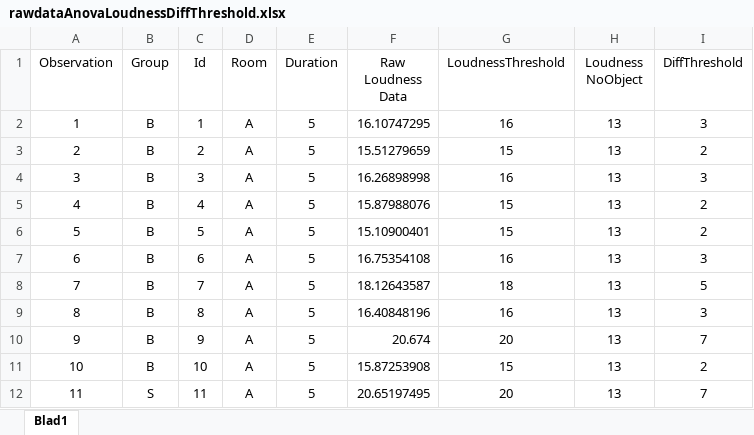
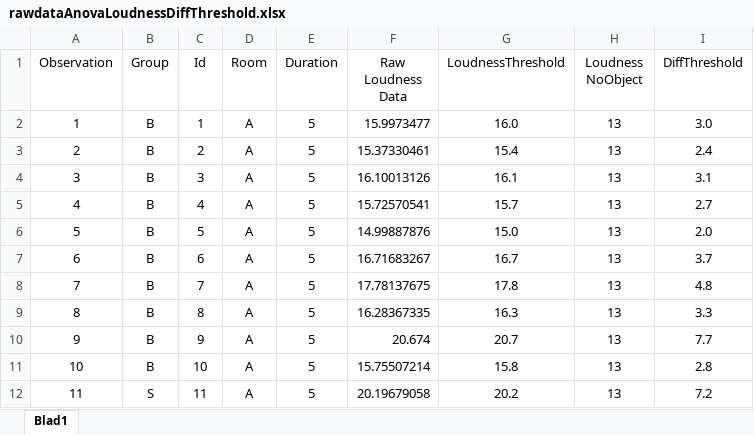
Before and after one commit to joy4u18/thesis, an Excel workbook: matlab/statistics/rawdataAnovaLoudnessDiffThreshold.xlsx, sheet Blad1, drawn as a sheet; only a part is shown; values as stored, in another font and other column widths than the file's, no borders; the diff covers the shown part only; the diff names each change by its address in the sheet, - before the commit and + after, or states it on an @@ line.

```diff
--- a/matlab/statistics/rawdataAnovaLoudnessDiffThreshold.xlsx (sheet Blad1)
+++ b/matlab/statistics/rawdataAnovaLoudnessDiffThreshold.xlsx (sheet Blad1)
-F2 (Raw Loudness Data): 16.10747295
+F2 (Raw Loudness Data): 15.9973477
-G2 (LoudnessThreshold): 16
+G2 (LoudnessThreshold): 16.0
-I2 (DiffThreshold): 3
+I2 (DiffThreshold): 3.0
-F3 (Raw Loudness Data): 15.51279659
+F3 (Raw Loudness Data): 15.37330461
-G3 (LoudnessThreshold): 15
+G3 (LoudnessThreshold): 15.4
-I3 (DiffThreshold): 2
+I3 (DiffThreshold): 2.4
-F4 (Raw Loudness Data): 16.26898998
+F4 (Raw Loudness Data): 16.10013126
-G4 (LoudnessThreshold): 16
+G4 (LoudnessThreshold): 16.1
-I4 (DiffThreshold): 3
+I4 (DiffThreshold): 3.1
-F5 (Raw Loudness Data): 15.87988076
+F5 (Raw Loudness Data): 15.72570541
-G5 (LoudnessThreshold): 15
+G5 (LoudnessThreshold): 15.7
-I5 (DiffThreshold): 2
+I5 (DiffThreshold): 2.7
-F6 (Raw Loudness Data): 15.10900401
+F6 (Raw Loudness Data): 14.99887876
-G6 (LoudnessThreshold): 15
+G6 (LoudnessThreshold): 15.0
-I6 (DiffThreshold): 2
+I6 (DiffThreshold): 2.0
-F7 (Raw Loudness Data): 16.75354108
+F7 (Raw Loudness Data): 16.71683267
-G7 (LoudnessThreshold): 16
+G7 (LoudnessThreshold): 16.7
-I7 (DiffThreshold): 3
+I7 (DiffThreshold): 3.7
-F8 (Raw Loudness Data): 18.12643587
+F8 (Raw Loudness Data): 17.78137675
-G8 (LoudnessThreshold): 18
+G8 (LoudnessThreshold): 17.8
-I8 (DiffThreshold): 5
+I8 (DiffThreshold): 4.8
-F9 (Raw Loudness Data): 16.40848196
+F9 (Raw Loudness Data): 16.28367335
-G9 (LoudnessThreshold): 16
+G9 (LoudnessThreshold): 16.3
-I9 (DiffThreshold): 3
+I9 (DiffThreshold): 3.3
-G10 (LoudnessThreshold): 20
+G10 (LoudnessThreshold): 20.7
-I10 (DiffThreshold): 7
+I10 (DiffThreshold): 7.7
-F11 (Raw Loudness Data): 15.87253908
+F11 (Raw Loudness Data): 15.75507214
-G11 (LoudnessThreshold): 15
+G11 (LoudnessThreshold): 15.8
-I11 (DiffThreshold): 2
+I11 (DiffThreshold): 2.8
-F12 (Raw Loudness Data): 20.65197495
+F12 (Raw Loudness Data): 20.19679058
-G12 (LoudnessThreshold): 20
+G12 (LoudnessThreshold): 20.2
-I12 (DiffThreshold): 7
+I12 (DiffThreshold): 7.2
```
Also changed, not shown: 322 edited cells elsewhere in this sheet, matlab/statistics/rawDataAnovaPitchDiffThreshold.xlsx, matlab/statistics/rawDataAnovaPitchDiffThresholdWithout9Sub.xlsx, 13 other files.
